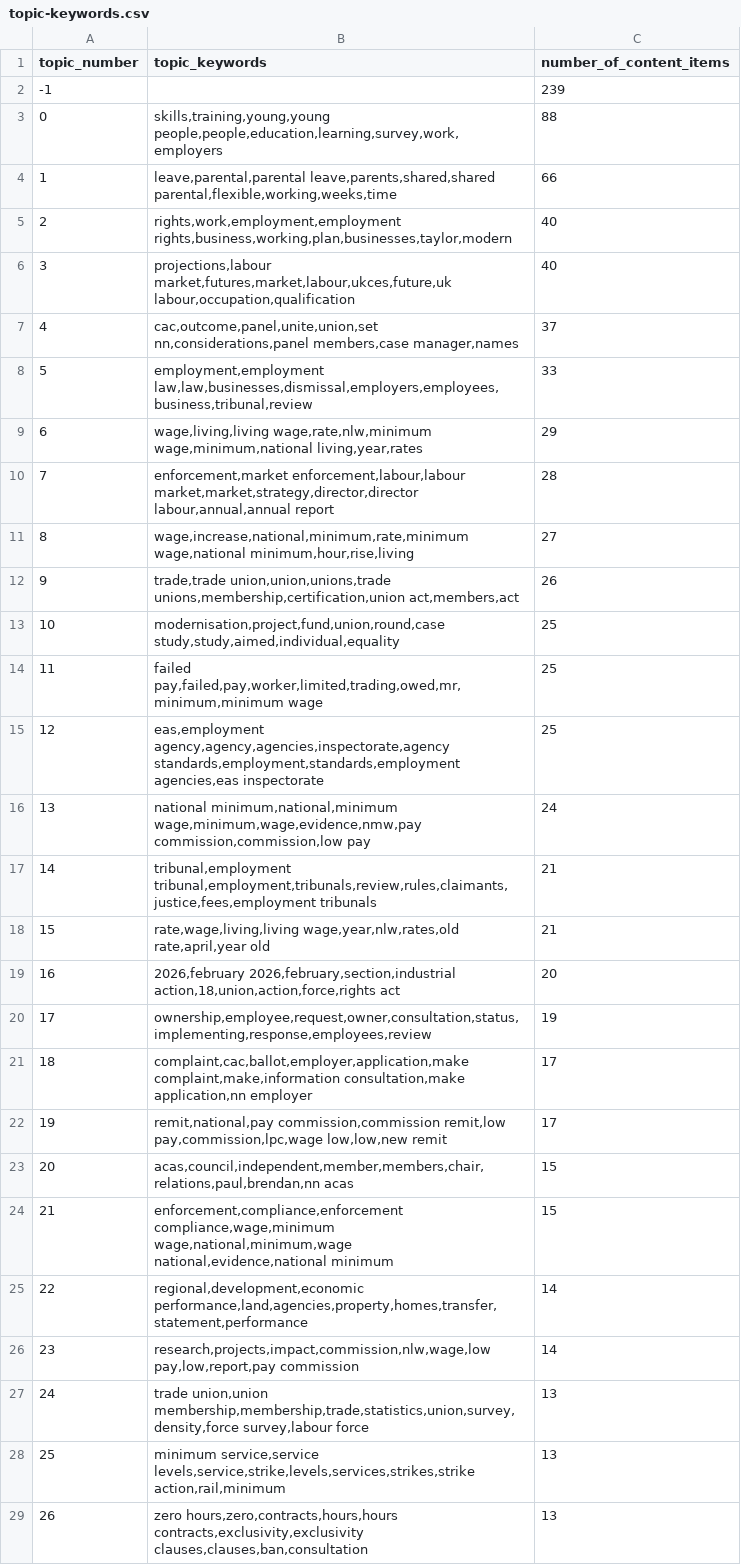
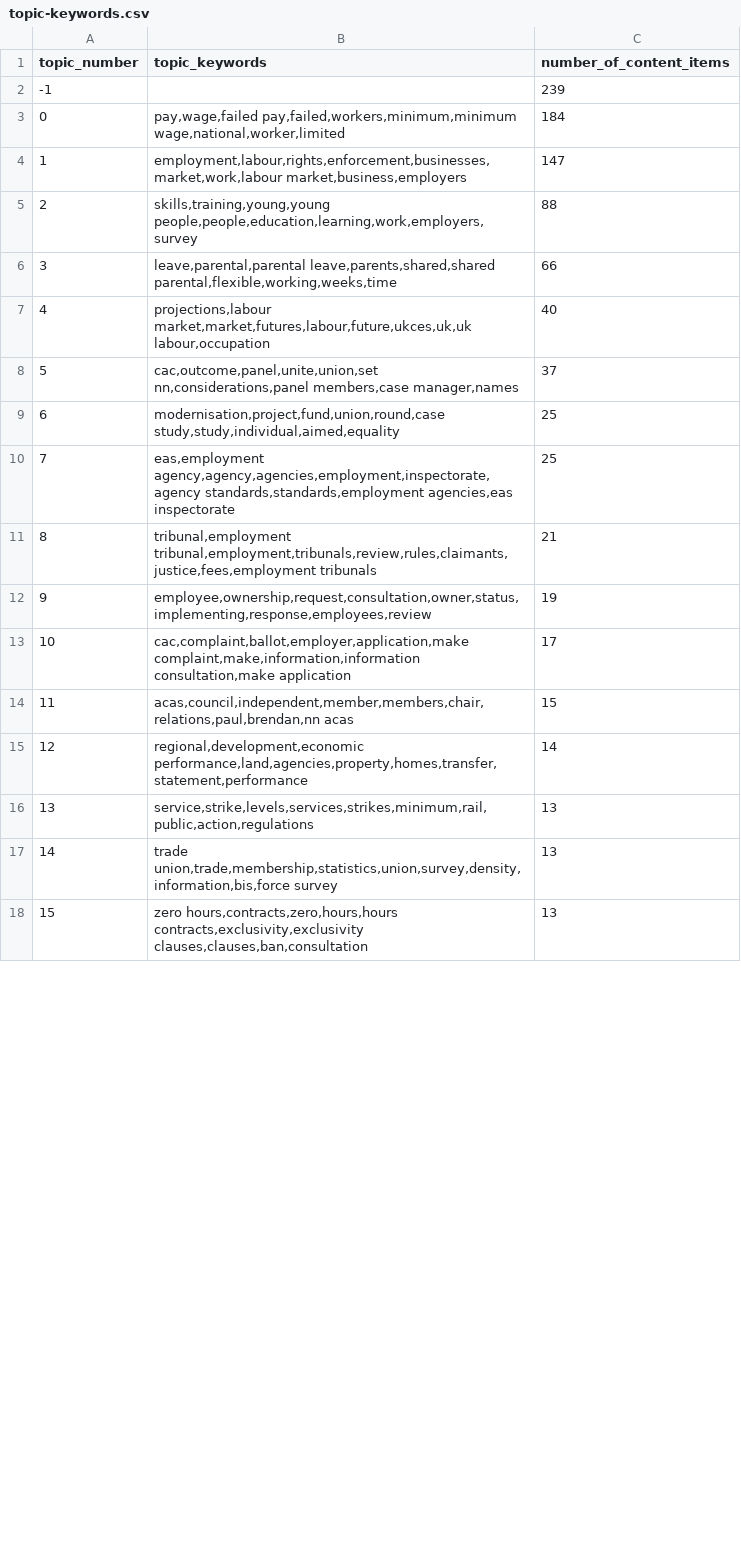
Before and after one commit to alphagov/govuk-document-clustering-experiment, a CSV file: output/employment/labour-market-reform/topic-keywords.csv, drawn as a sheet; only a part is shown; removed rows and columns are numbered as before the commit, all else as after; the diff covers the shown part only; the diff names each change by its address in the sheet, - before the commit and + after, or states it on an @@ line.

```diff
--- a/output/employment/labour-market-reform/topic-keywords.csv
+++ b/output/employment/labour-market-reform/topic-keywords.csv
+row 3: 0 | pay,wage,failed pay,failed,workers,minimum,minimum wage,national,worker,limited | 184
+row 4: 1 | employment,labour,rights,enforcement,businesses,market,work,labour market,business,employers | 147
@@ column A (topic_number) renumbered from row 5 down @@
-B5 (topic_keywords): skills,training,young,young people,people,education,learning,survey,work,employers
+B5 (topic_keywords): skills,training,young,young people,people,education,learning,work,employers,survey
-row 5: 2 | rights,work,employment,employment rights,business,working,plan,businesses,taylor,modern | 40
-B7 (topic_keywords): projections,labour market,futures,market,labour,ukces,future,uk labour,occupation,qualification
+B7 (topic_keywords): projections,labour market,market,futures,labour,future,ukces,uk,uk labour,occupation
-row 8: 5 | employment,employment law,law,businesses,dismissal,employers,employees,business,tribunal,review | 33
-row 9: 6 | wage,living,living wage,rate,nlw,minimum wage,minimum,national living,year,rates | 29
-row 10: 7 | enforcement,market enforcement,labour,labour market,market,strategy,director,director labour,annual,annual report | 28
-row 11: 8 | wage,increase,national,minimum,rate,minimum wage,national minimum,hour,rise,living | 27
-row 12: 9 | trade,trade union,union,unions,trade unions,membership,certification,union act,members,act | 26
-B9 (topic_keywords): modernisation,project,fund,union,round,case study,study,aimed,individual,equality
+B9 (topic_keywords): modernisation,project,fund,union,round,case study,study,individual,aimed,equality
-row 14: 11 | failed pay,failed,pay,worker,limited,trading,owed,mr,minimum,minimum wage | 25
-B10 (topic_keywords): eas,employment agency,agency,agencies,inspectorate,agency standards,employment,standards,employment agencies,eas inspectorate
+B10 (topic_keywords): eas,employment agency,agency,agencies,employment,inspectorate,agency standards,standards,employment agencies,eas inspectorate
-row 16: 13 | national minimum,national,minimum wage,minimum,wage,evidence,nmw,pay commission,commission,low pay | 24
-row 18: 15 | rate,wage,living,living wage,year,nlw,rates,old rate,april,year old | 21
-row 19: 16 | 2026,february 2026,february,section,industrial action,18,union,action,force,rights act | 20
-B12 (topic_keywords): ownership,employee,request,owner,consultation,status,implementing,response,employees,review
+B12 (topic_keywords): employee,ownership,request,consultation,owner,status,implementing,response,employees,review
-B13 (topic_keywords): complaint,cac,ballot,employer,application,make complaint,make,information consultation,make application,nn employer
+B13 (topic_keywords): cac,complaint,ballot,employer,application,make complaint,make,information,information consultation,make application
-row 22: 19 | remit,national,pay commission,commission remit,low pay,commission,lpc,wage low,low,new remit | 17
-row 24: 21 | enforcement,compliance,enforcement compliance,wage,minimum wage,national,minimum,wage national,evidence,national minimum | 15
-row 26: 23 | research,projects,impact,commission,nlw,wage,low pay,low,report,pay commission | 14
-B16 (topic_keywords): trade union,union membership,membership,trade,statistics,union,survey,density,force survey,labour force
+B16 (topic_keywords): service,strike,levels,services,strikes,minimum,rail,public,action,regulations
-B17 (topic_keywords): minimum service,service levels,service,strike,levels,services,strikes,strike action,rail,minimum
+B17 (topic_keywords): trade union,trade,membership,statistics,union,survey,density,information,bis,force survey
-B18 (topic_keywords): zero hours,zero,contracts,hours,hours contracts,exclusivity,exclusivity clauses,clauses,ban,consultation
+B18 (topic_keywords): zero hours,contracts,zero,hours,hours contracts,exclusivity,exclusivity clauses,clauses,ban,consultation
```
Also changed, not shown: 1 removed row and 2 edited cells elsewhere in this file, output/employment/labour-market-reform/output.csv, output/employment/labour-market-reform/topic-names.csv, 3 other files.
